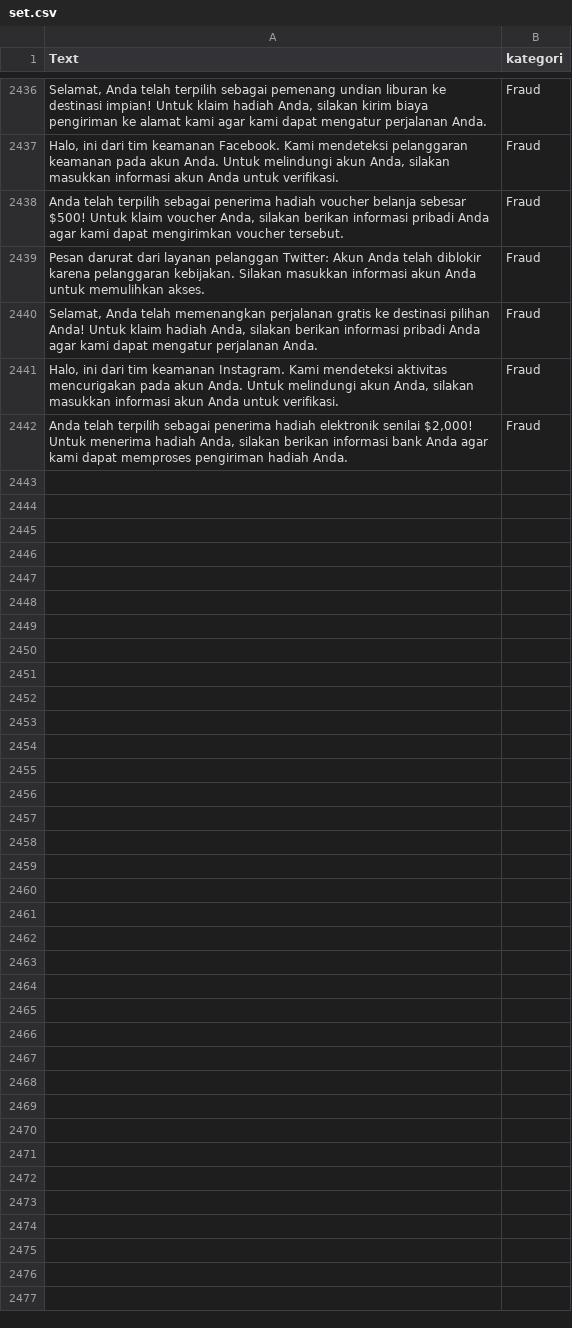
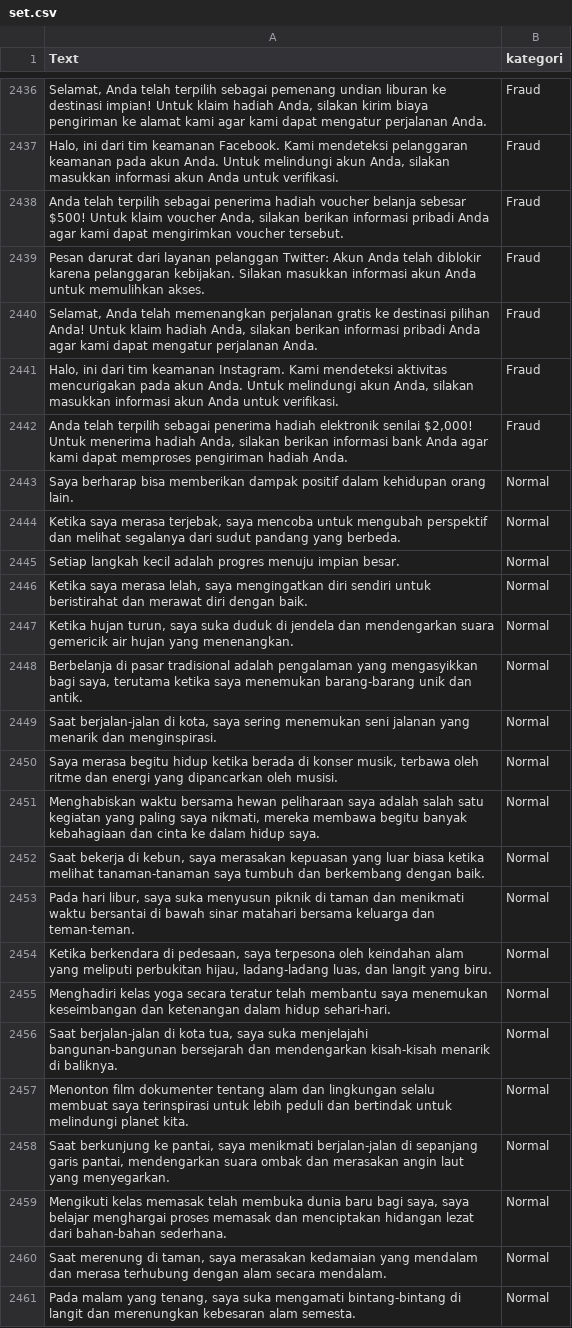
Before and after one commit to NevrCode/data-set, a CSV file: set.csv, drawn as a sheet; only a part is shown, gaps mark what is left out; the diff names each change by its address in the sheet, - before the commit and + after, or states it on an @@ line.

Commit message:
Update set.csv

```diff
--- a/set.csv
+++ b/set.csv
+row 2443: Saya berharap bisa memberikan dampak positif dalam kehidupan orang lain. | Normal
+row 2444: Ketika saya merasa terjebak, saya mencoba untuk mengubah perspektif dan melihat segalanya dari sudut pandang yang berbeda. | Normal
+row 2445: Setiap langkah kecil adalah progres menuju impian besar. | Normal
+row 2446: Ketika saya merasa lelah, saya mengingatkan diri sendiri untuk beristirahat dan merawat diri dengan baik. | Normal
+row 2447: Ketika hujan turun, saya suka duduk di jendela dan mendengarkan suara gemericik air hujan yang menenangkan. | Normal
+row 2448: Berbelanja di pasar tradisional adalah pengalaman yang mengasyikkan bagi saya, terutama ketika saya menemukan barang-barang unik dan antik. | Normal
+row 2449: Saat berjalan-jalan di kota, saya sering menemukan seni jalanan yang menarik dan menginspirasi. | Normal
+row 2450: Saya merasa begitu hidup ketika berada di konser musik, terbawa oleh ritme dan energi yang dipancarkan oleh musisi. | Normal
+row 2451: Menghabiskan waktu bersama hewan peliharaan saya adalah salah satu kegiatan yang paling saya nikmati, mereka membawa begitu banyak kebahagiaan dan cinta ke dalam hidup saya. | Normal
+row 2452: Saat bekerja di kebun, saya merasakan kepuasan yang luar biasa ketika melihat tanaman-tanaman saya tumbuh dan berkembang dengan baik. | Normal
+row 2453: Pada hari libur, saya suka menyusun piknik di taman dan menikmati waktu bersantai di bawah sinar matahari bersama keluarga dan teman-teman. | Normal
+row 2454: Ketika berkendara di pedesaan, saya terpesona oleh keindahan alam yang meliputi perbukitan hijau, ladang-ladang luas, dan langit yang biru. | Normal
+row 2455: Menghadiri kelas yoga secara teratur telah membantu saya menemukan keseimbangan dan ketenangan dalam hidup sehari-hari. | Normal
+row 2456: Saat berjalan-jalan di kota tua, saya suka menjelajahi bangunan-bangunan bersejarah dan mendengarkan kisah-kisah menarik di baliknya. | Normal
+row 2457: Menonton film dokumenter tentang alam dan lingkungan selalu membuat saya terinspirasi untuk lebih peduli dan bertindak untuk melindungi planet kita. | Normal
+row 2458: Saat berkunjung ke pantai, saya menikmati berjalan-jalan di sepanjang garis pantai, mendengarkan suara ombak dan merasakan angin laut yang menyegarkan. | Normal
+row 2459: Mengikuti kelas memasak telah membuka dunia baru bagi saya, saya belajar menghargai proses memasak dan menciptakan hidangan lezat dari bahan-bahan sederhana. | Normal
+row 2460: Saat merenung di taman, saya merasakan kedamaian yang mendalam dan merasa terhubung dengan alam secara mendalam. | Normal
+row 2461: Pada malam yang tenang, saya suka mengamati bintang-bintang di langit dan merenungkan kebesaran alam semesta. | Normal
```
